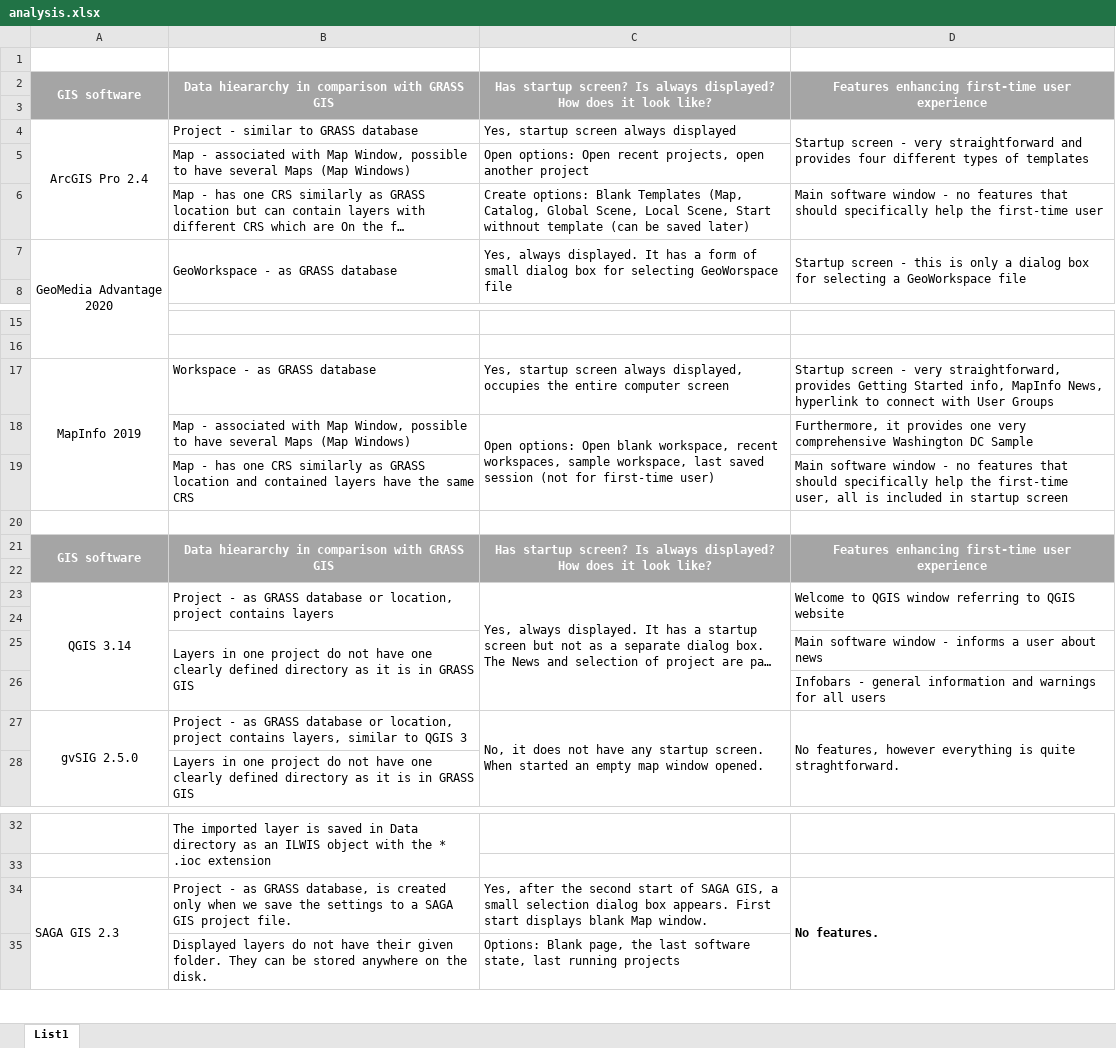
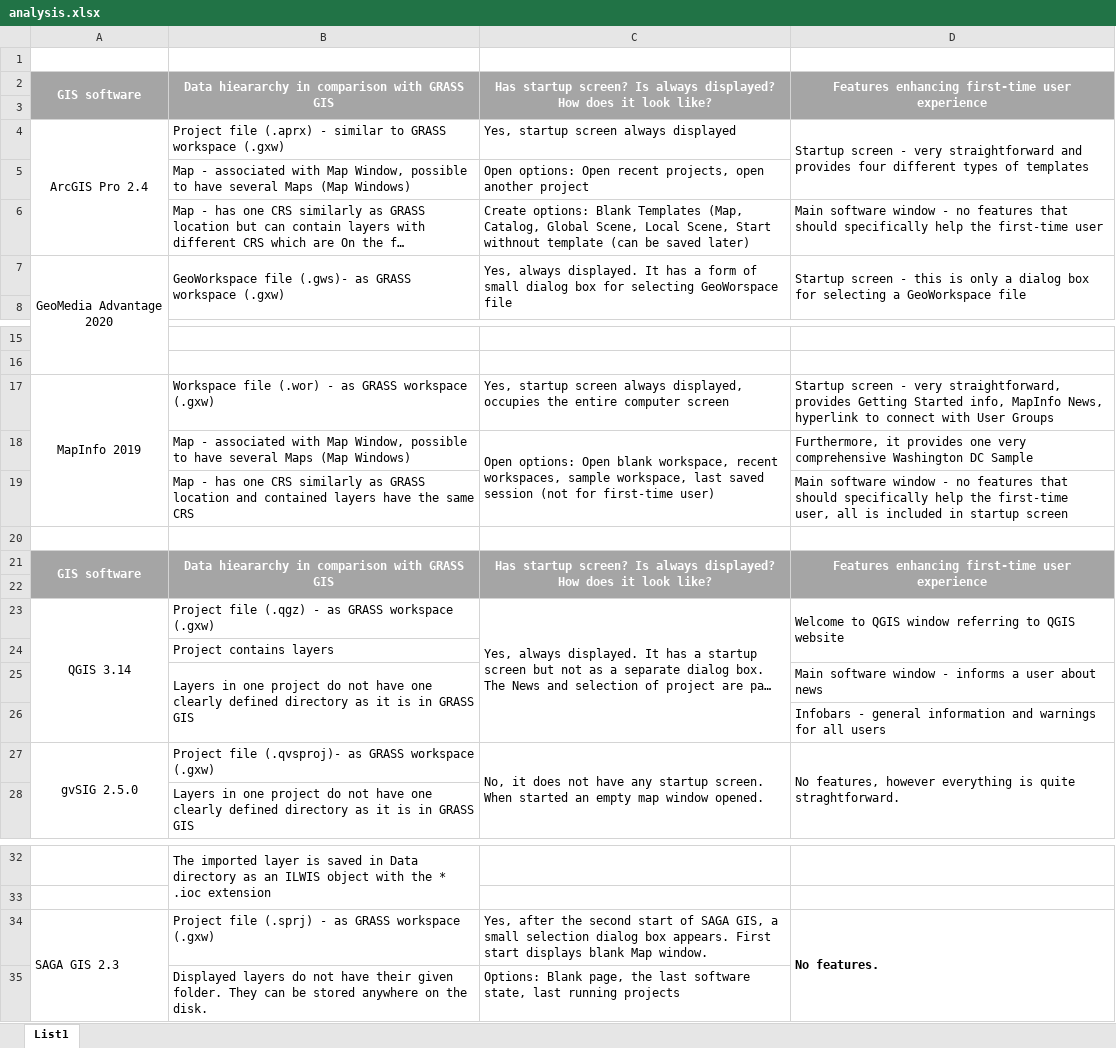
Before and after one commit to ctu-geoforall-lab-projects/dp-kladivova-2021, an Excel workbook: text/analysis.xlsx, sheet List1, drawn as a sheet; only a part is shown, gaps mark what is left out; long unchanged cells end in …; values as stored, in another font and other column widths than the file's, no borders; the diff names each change by its address in the sheet, - before the commit and + after, or states it on an @@ line.

Commit message:
Tables edited in Chapter 2

```diff
--- a/text/analysis.xlsx (sheet List1)
+++ b/text/analysis.xlsx (sheet List1)
-B4: Project - similar to GRASS database
+B4: Project file (.aprx) - similar to GRASS workspace (.gxw)
-B7: GeoWorkspace - as GRASS database
+B7: GeoWorkspace file (.gws)- as GRASS workspace (.gxw)
-B17: Workspace - as GRASS database
+B17: Workspace file (.wor) - as GRASS workspace (.gxw)
-B23: Project - as GRASS database or location, project contains layers
+B23: Project file (.qgz) - as GRASS workspace (.gxw)
-B23:B24 merged
-B24: (empty)
+B24: Project contains layers
-B27: Project - as GRASS database or location, project contains layers, similar to QGIS 3
+B27: Project file (.qvsproj)- as GRASS workspace (.gxw)
-B34: Project - as GRASS database, is created only when we save the settings to a SAGA GIS project file.
+B34: Project file (.sprj) - as GRASS workspace (.gxw)
```
Also changed, not shown: 2 other files.
